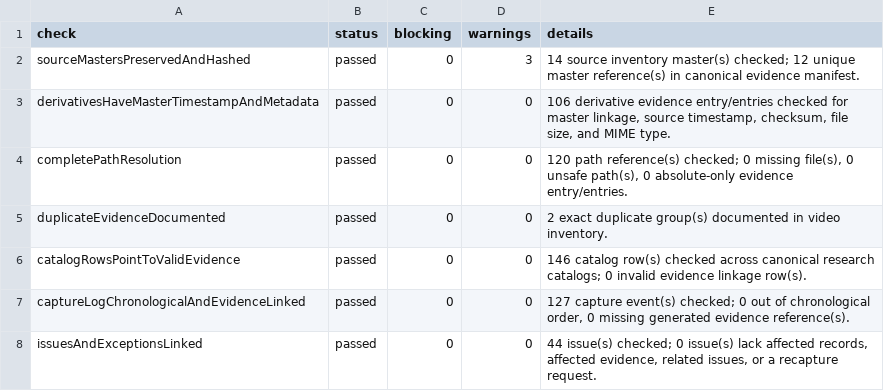
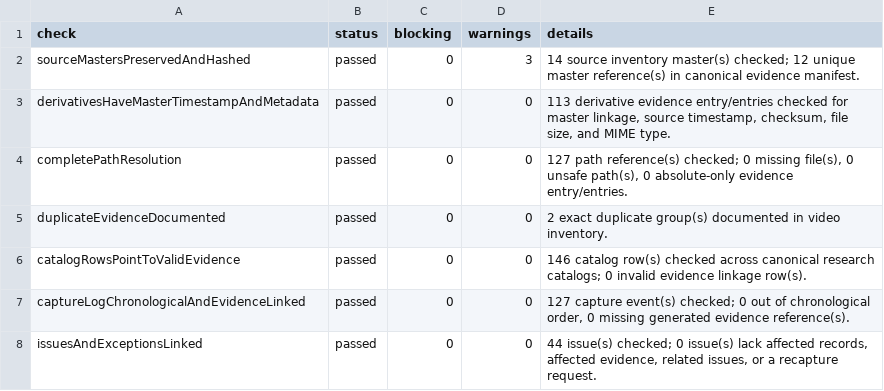
Before and after one commit to wyattskaggs96-ctrl/GameFaceMatch, a CSV file: data/phase-zero/research_evidence_package_manifest.csv, drawn as a sheet.

```diff
--- a/data/phase-zero/research_evidence_package_manifest.csv
+++ b/data/phase-zero/research_evidence_package_manifest.csv
@@ -2,4 +2,4 @@ check,status,blocking,warnings,details
 sourceMastersPreservedAndHashed,passed,0,3,14 source inventory master(s) checked; 12 unique master reference(s) in canonical evidence manifest.
-derivativesHaveMasterTimestampAndMetadata,passed,0,0,"106 derivative evidence entry/entries checked for master linkage, source timestamp, checksum, file size, and MIME type."
-completePathResolution,passed,0,0,"120 path reference(s) checked; 0 missing file(s), 0 unsafe path(s), 0 absolute-only evidence entry/entries."
+derivativesHaveMasterTimestampAndMetadata,passed,0,0,"113 derivative evidence entry/entries checked for master linkage, source timestamp, checksum, file size, and MIME type."
+completePathResolution,passed,0,0,"127 path reference(s) checked; 0 missing file(s), 0 unsafe path(s), 0 absolute-only evidence entry/entries."
 duplicateEvidenceDocumented,passed,0,0,2 exact duplicate group(s) documented in video inventory.
```
Also changed, not shown: data/phase-zero/cf27_existing_media_verification_gap_audit.csv, data/phase-zero/cf27_minimum_recapture_queue.csv, 42 other files.
